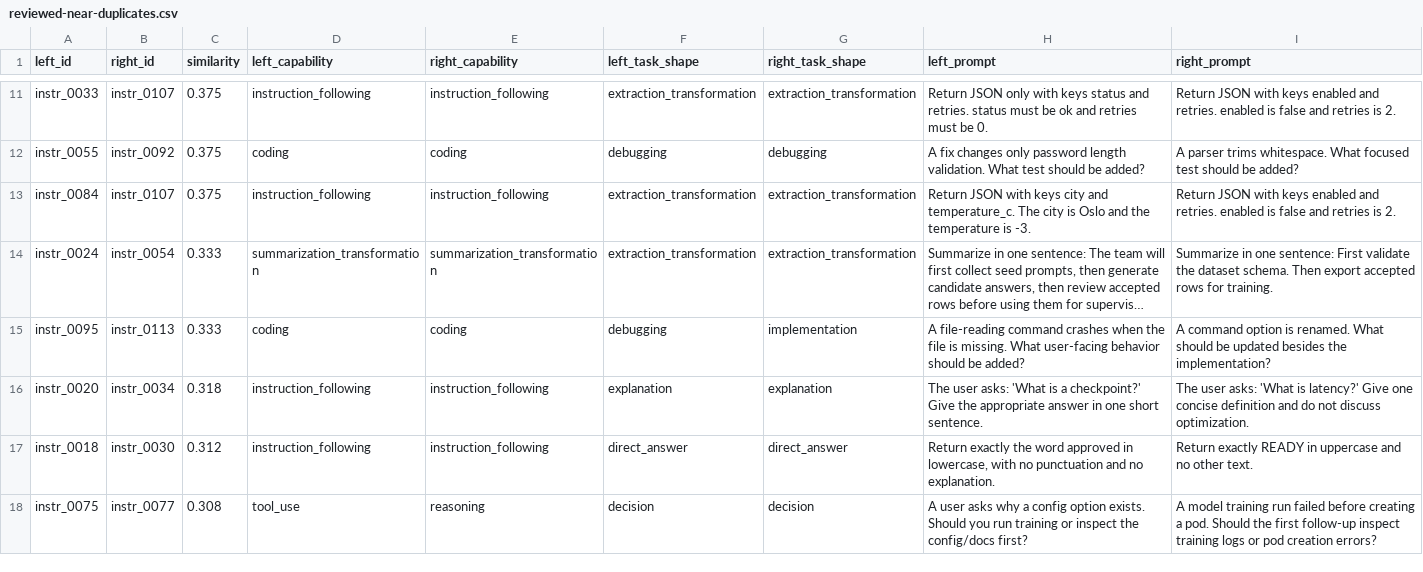
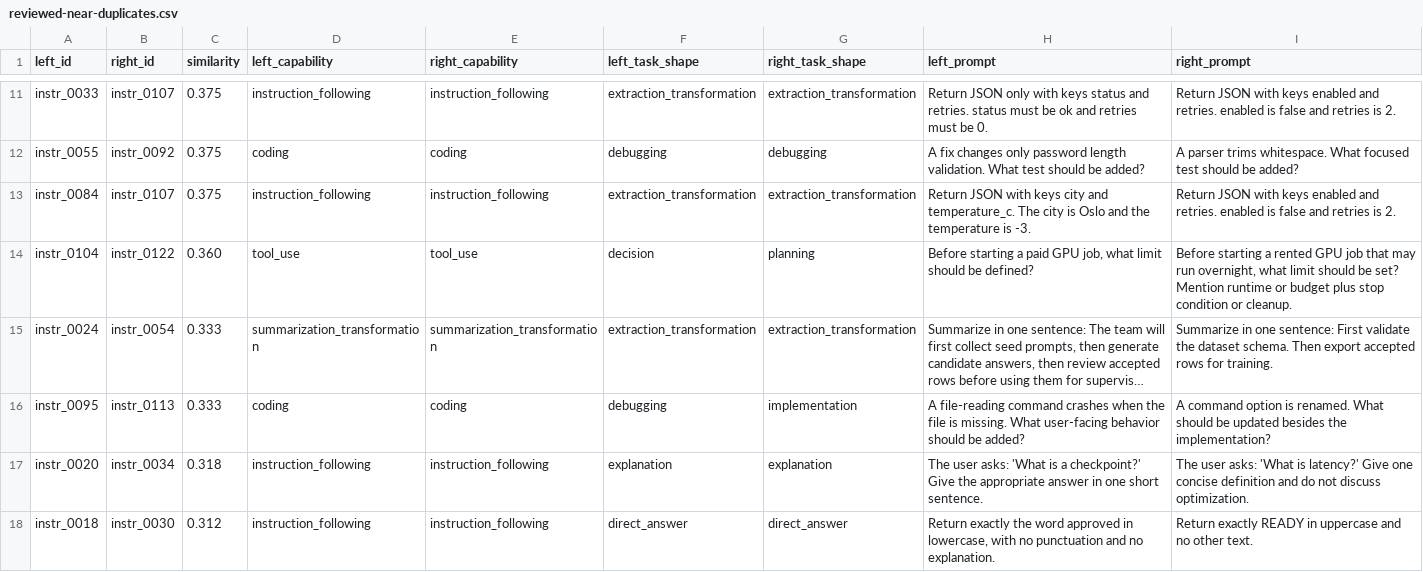
Before and after one commit to tomato414941/llm, a CSV file: tracks/leverage/runs/reviewed-near-duplicates.csv, drawn as a sheet; only a part is shown, gaps mark what is left out; the shorter side is filled out with more unchanged rows; long unchanged cells end in …; the diff covers the shown part only; the diff names each change by its address in the sheet, - before the commit and + after, or states it on an @@ line.

Commit message:
data: promote batch 004 followup rows

```diff
--- a/tracks/leverage/runs/reviewed-near-duplicates.csv
+++ b/tracks/leverage/runs/reviewed-near-duplicates.csv
+row 14: instr_0104 | instr_0122 | 0.360 | tool_use | tool_use | decision | planning | Before starting a paid GPU job, what limit should be defined? | Before starting a rented GPU job that may run overnight, what limit should be set? Mention runtime or budget plus stop condition or cleanup.
```
Also changed, not shown: 4 added rows and 5 removed rows elsewhere in this file, tracks/leverage/runs/capability-distribution.csv, tracks/leverage/runs/reviewed-provenance-distribution.csv, 4 other files.
